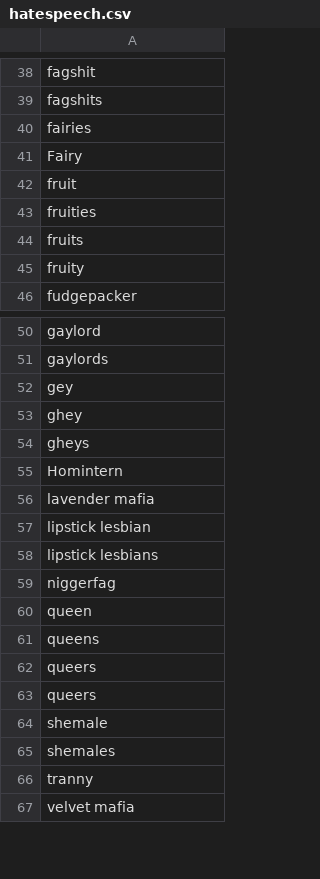
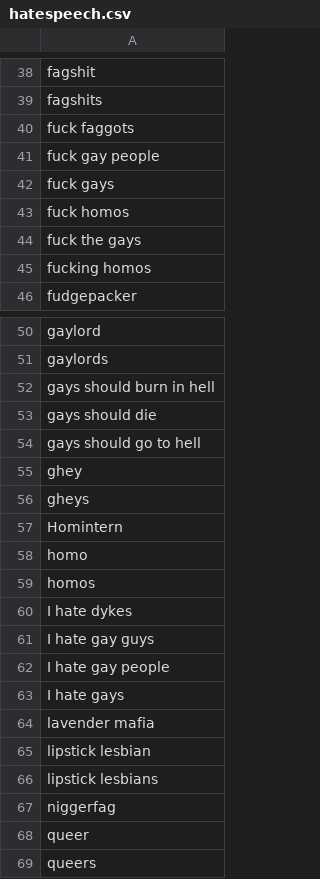
Before and after one commit to joemarlo/hate-speech, a CSV file: Dictionary/hatespeech.csv, drawn as a sheet; only a part is shown, gaps mark what is left out; the shorter side is filled out with more unchanged rows; removed rows and columns are numbered as before the commit, all else as after; the diff covers the shown part only; the diff names each change by its address in the sheet, - before the commit and + after, or states it on an @@ line.

```diff
--- a/Dictionary/hatespeech.csv
+++ b/Dictionary/hatespeech.csv
-A40: fairies
+A40: fuck faggots
-A41: Fairy
+A41: fuck gay people
-A42: fruit
+A42: fuck gays
-A43: fruities
+A43: fuck homos
-A44: fruits
+A44: fuck the gays
-A45: fruity
+A45: fucking homos
-A52: gey
+A52: gays should burn in hell
+row 53: gays should die
+row 54: gays should go to hell
+row 58: homo
+row 59: homos
+row 60: I hate dykes
+row 61: I hate gay guys
-row 71: I hate gay people
+row 62: I hate gay people
+row 63: I hate gays
-A68: queen
+A68: queer
-row 61: queens
-row 62: queers
```
Also changed, not shown: 3 removed rows and 18 edited cells elsewhere in this file, 7 other files.
